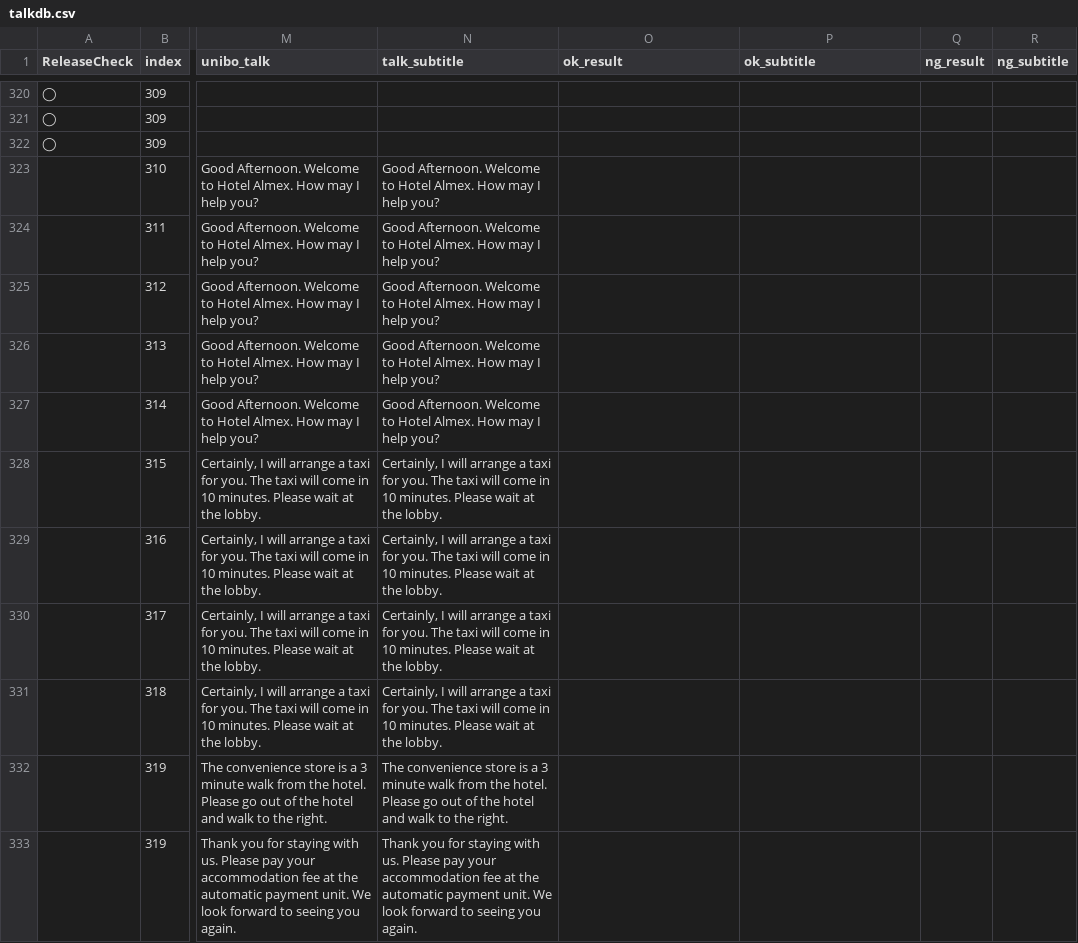
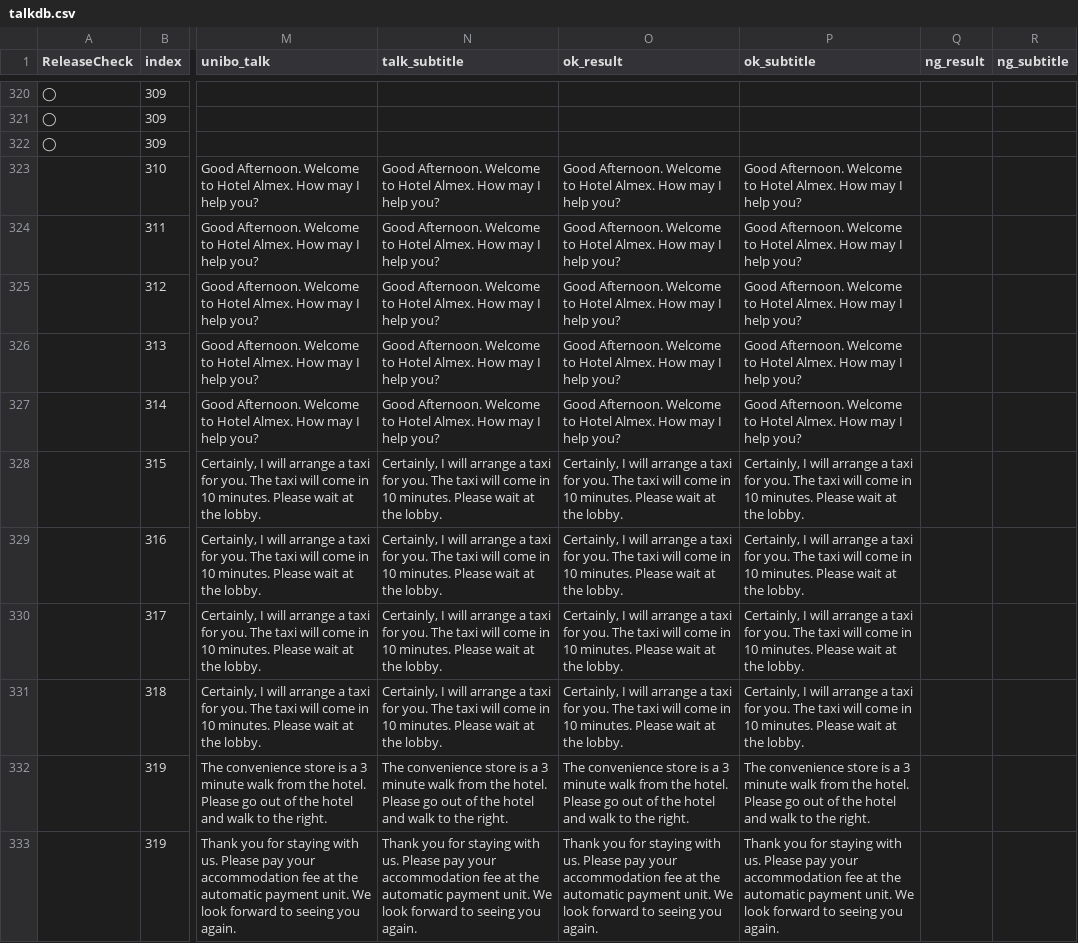
Before and after one commit to uniroboto/unibo_sugi, a CSV file: Download/db/talkdb.csv, drawn as a sheet; only a part is shown, gaps mark what is left out; the diff names each change by its address in the sheet, - before the commit and + after, or states it on an @@ line.

Commit message:
fourth

```diff
--- a/Download/db/talkdb.csv
+++ b/Download/db/talkdb.csv
-O323:O327 (ok_result): (empty)
+O323:O327 (ok_result): Good Afternoon. Welcome to Hotel Almex. How may I help you?
-P323:P327 (ok_subtitle): (empty)
+P323:P327 (ok_subtitle): Good Afternoon. Welcome to Hotel Almex. How may I help you?
-O328:O331 (ok_result): (empty)
+O328:O331 (ok_result): Certainly, I will arrange a taxi for you. The taxi will come in 10 minutes. Please wait at the lobby.
-P328:P331 (ok_subtitle): (empty)
+P328:P331 (ok_subtitle): Certainly, I will arrange a taxi for you. The taxi will come in 10 minutes. Please wait at the lobby.
-O332 (ok_result): (empty)
+O332 (ok_result): The convenience store is a 3 minute walk from the hotel. Please go out of the hotel and walk to the right.
-P332 (ok_subtitle): (empty)
+P332 (ok_subtitle): The convenience store is a 3 minute walk from the hotel. Please go out of the hotel and walk to the right.
-O333 (ok_result): (empty)
+O333 (ok_result): Thank you for staying with us. Please pay your accommodation fee at the automatic payment unit. We look forward to seeing you again.
-P333 (ok_subtitle): (empty)
+P333 (ok_subtitle): Thank you for staying with us. Please pay your accommodation fee at the automatic payment unit. We look forward to seeing you again.
```
